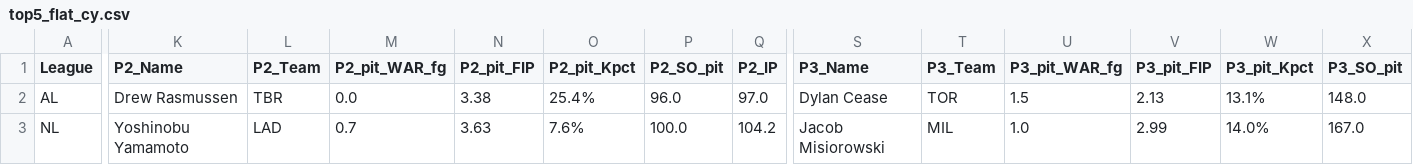
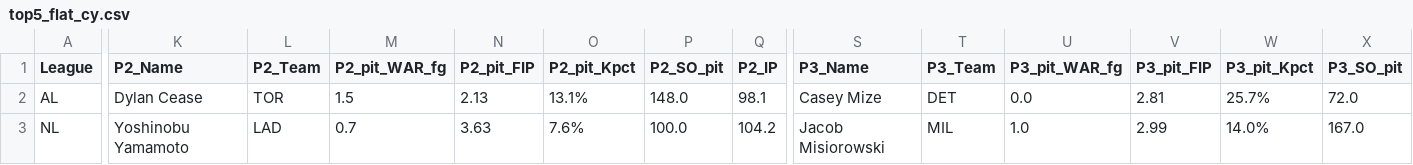
Before and after one commit to jeffwarr4/mlb-awards-predictor, a CSV file: predictions/2026/top5_flat_cy.csv, drawn as a sheet; only a part is shown, gaps mark what is left out; the diff covers the shown part only; the diff names each change by its address in the sheet, - before the commit and + after, or states it on an @@ line.

```diff
--- a/predictions/2026/top5_flat_cy.csv
+++ b/predictions/2026/top5_flat_cy.csv
-K2 (P2_Name): Drew Rasmussen
+K2 (P2_Name): Dylan Cease
-L2 (P2_Team): TBR
+L2 (P2_Team): TOR
-M2 (P2_pit_WAR_fg): 0.0
+M2 (P2_pit_WAR_fg): 1.5
-N2 (P2_pit_FIP): 3.38
+N2 (P2_pit_FIP): 2.13
-O2 (P2_pit_Kpct): 25.4%
+O2 (P2_pit_Kpct): 13.1%
-P2 (P2_SO_pit): 96.0
+P2 (P2_SO_pit): 148.0
-Q2 (P2_IP): 97.0
+Q2 (P2_IP): 98.1
-S2 (P3_Name): Dylan Cease
+S2 (P3_Name): Casey Mize
-T2 (P3_Team): TOR
+T2 (P3_Team): DET
-U2 (P3_pit_WAR_fg): 1.5
+U2 (P3_pit_WAR_fg): 0.0
-V2 (P3_pit_FIP): 2.13
+V2 (P3_pit_FIP): 2.81
-W2 (P3_pit_Kpct): 13.1%
+W2 (P3_pit_Kpct): 25.7%
-X2 (P3_SO_pit): 148.0
+X2 (P3_SO_pit): 72.0
```
Also changed, not shown: 13 edited cells elsewhere in this file, predictions/2026/.prev_top10_cy.csv, predictions/2026/.prev_top10_mvp.csv, 19 other files.
